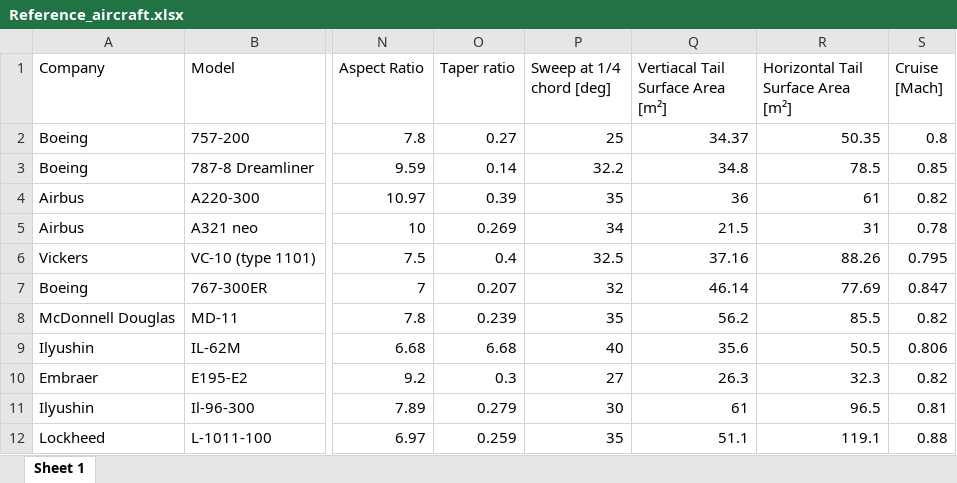
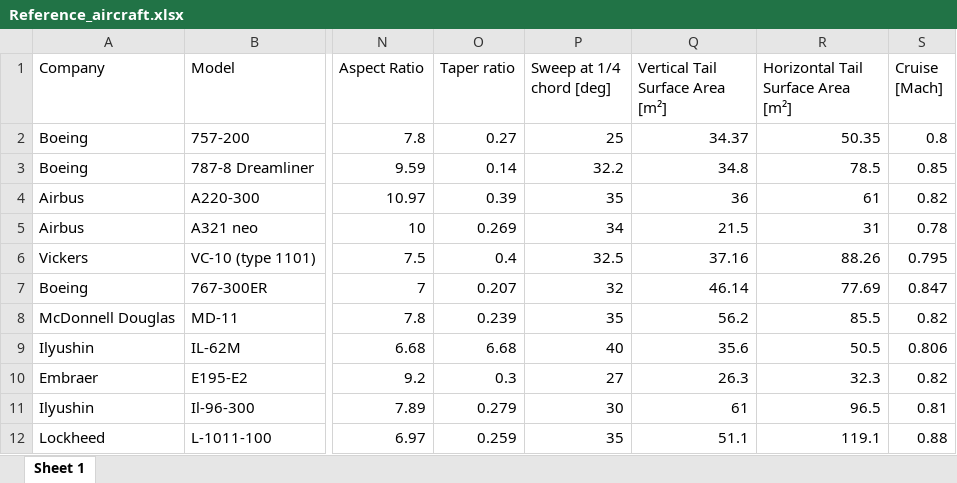
Before and after one commit to sofia-ys/Aircraft-Design, an Excel workbook: Reference_aircraft.xlsx, sheet Sheet 1, drawn as a sheet; only a part is shown, gaps mark what is left out; values as stored, in another font and other column widths than the file's, no borders; the diff names each change by its address in the sheet, - before the commit and + after, or states it on an @@ line.

```diff
--- a/Reference_aircraft.xlsx (sheet Sheet 1)
+++ b/Reference_aircraft.xlsx (sheet Sheet 1)
-Q1: Vertiacal Tail Surface Area [m²]
+Q1: Vertical Tail Surface Area [m²]
```
Also changed, not shown: 1 other file.
